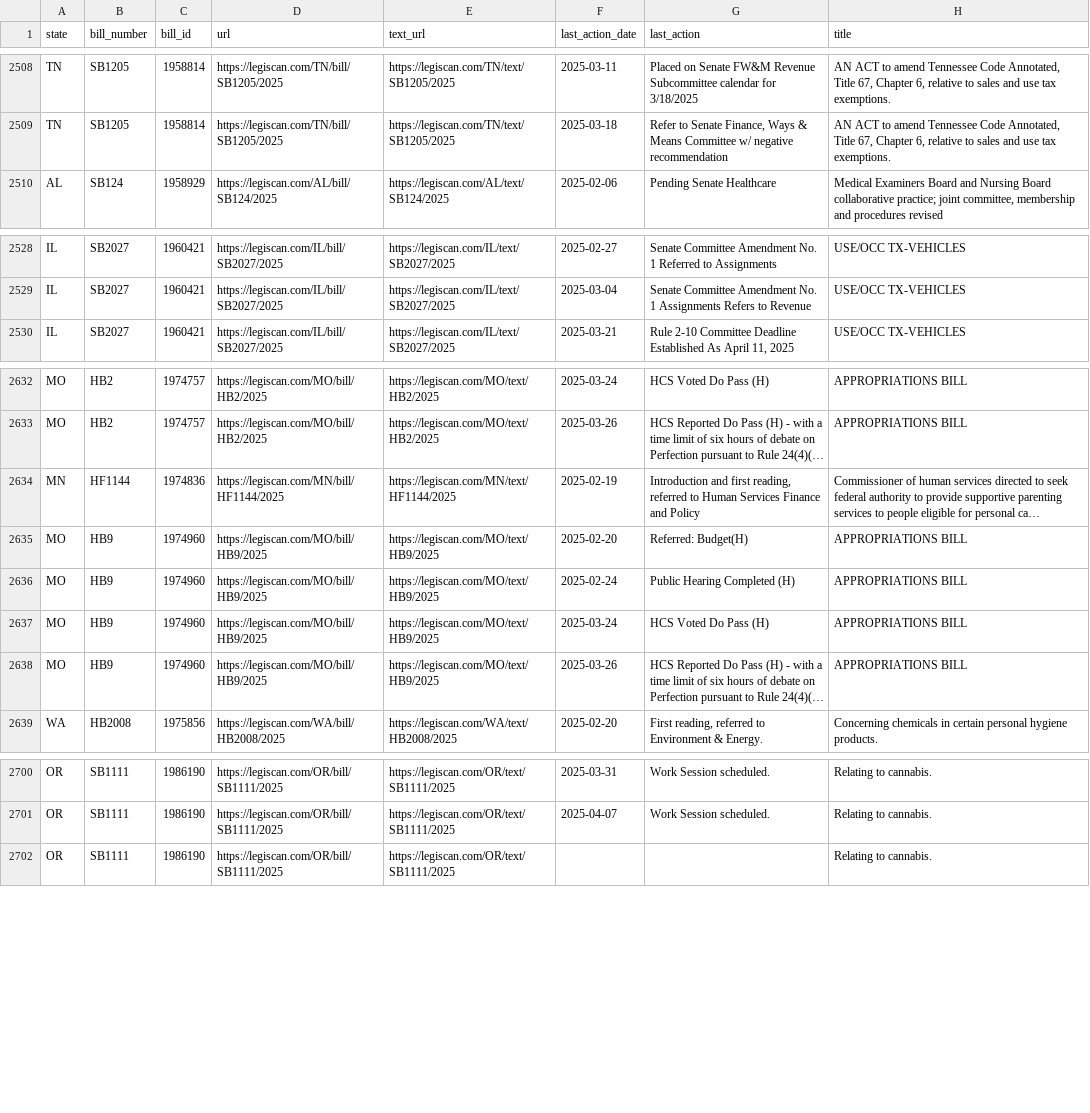
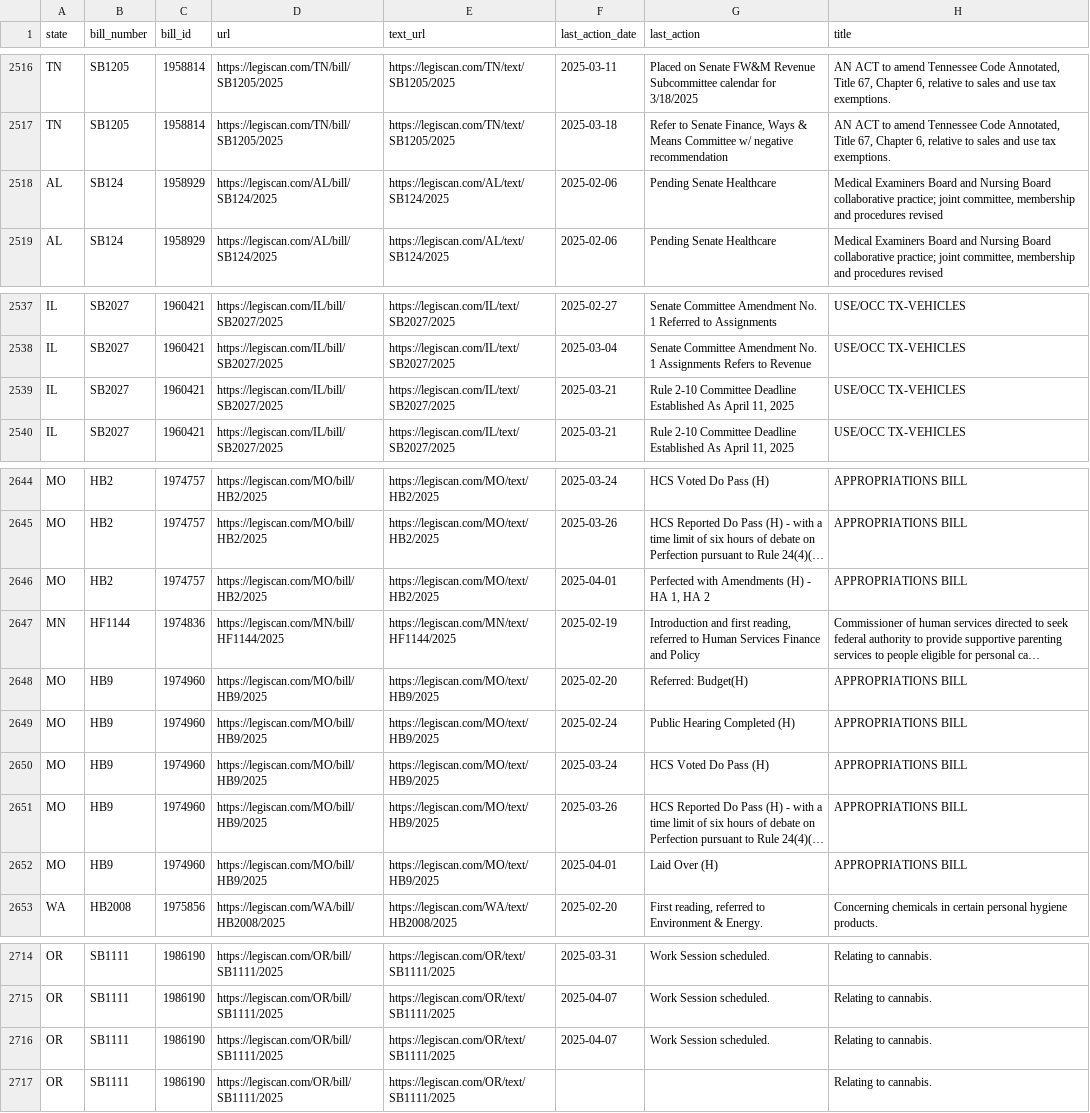
Before and after one commit to edmundmiller/periodic_legislation, a CSV file: sources/legiscan/bills.csv, drawn as a sheet; only a part is shown, gaps mark what is left out; long unchanged cells end in …; the diff covers the shown part only; the diff names each change by its address in the sheet, - before the commit and + after, or states it on an @@ line.

```diff
--- a/sources/legiscan/bills.csv
+++ b/sources/legiscan/bills.csv
+row 2518: AL | SB124 | 1958929 | https://legiscan.com/AL/bill/SB124/2025 | https://legiscan.com/AL/text/SB124/2025 | 2025-02-06 | Pending Senate Healthcare | Medical Examiners Board and Nursing Board collaborative practice; joint committee, membership and procedures revised
+row 2539: IL | SB2027 | 1960421 | https://legiscan.com/IL/bill/SB2027/2025 | https://legiscan.com/IL/text/SB2027/2025 | 2025-03-21 | Rule 2-10 Committee Deadline Established As April 11, 2025 | USE/OCC TX-VEHICLES
+row 2646: MO | HB2 | 1974757 | https://legiscan.com/MO/bill/HB2/2025 | https://legiscan.com/MO/text/HB2/2025 | 2025-04-01 | Perfected with Amendments (H) - HA 1, HA 2 | APPROPRIATIONS BILL
+row 2652: MO | HB9 | 1974960 | https://legiscan.com/MO/bill/HB9/2025 | https://legiscan.com/MO/text/HB9/2025 | 2025-04-01 | Laid Over (H) | APPROPRIATIONS BILL
+row 2716: OR | SB1111 | 1986190 | https://legiscan.com/OR/bill/SB1111/2025 | https://legiscan.com/OR/text/SB1111/2025 | 2025-04-07 | Work Session scheduled. | Relating to cannabis.
```
Also changed, not shown: 15 added rows and 18 moved rows elsewhere in this file.
